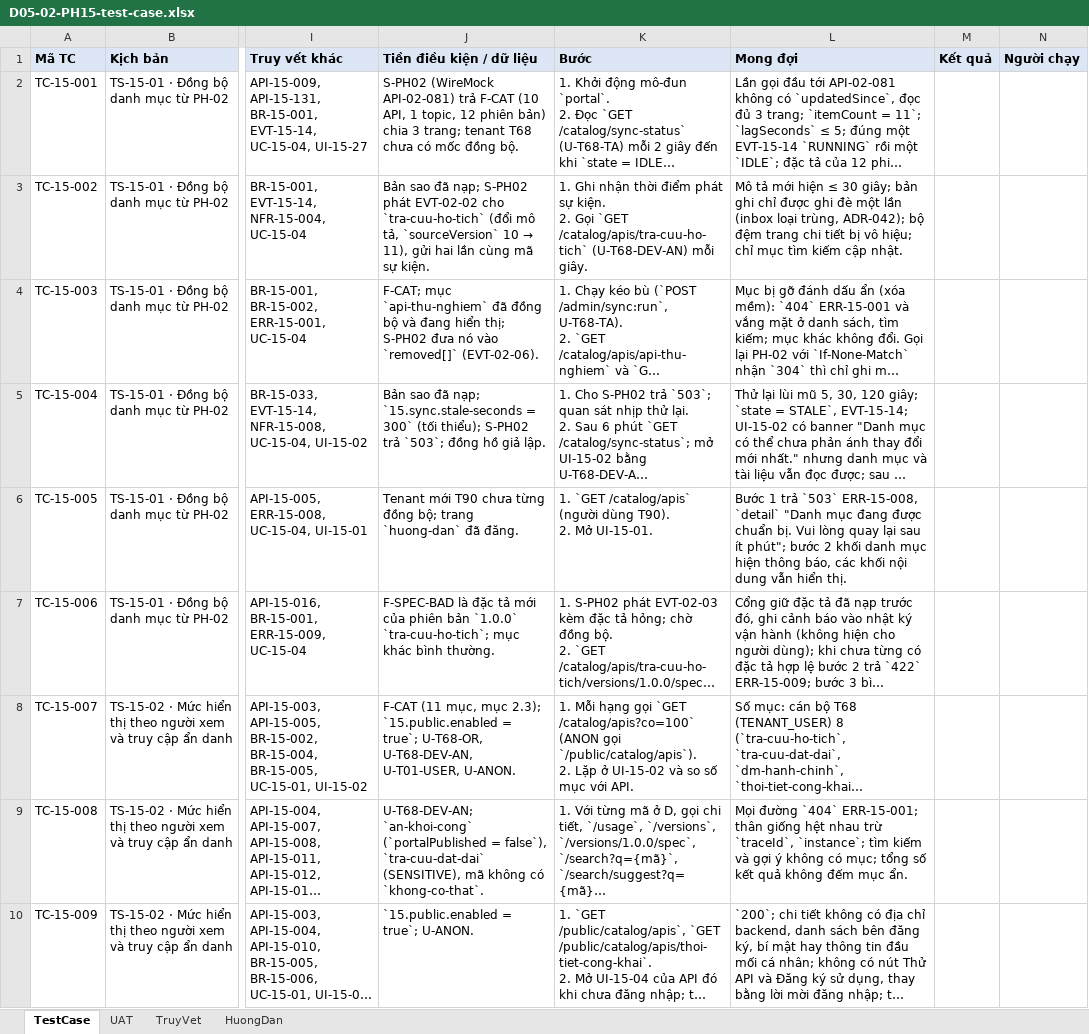
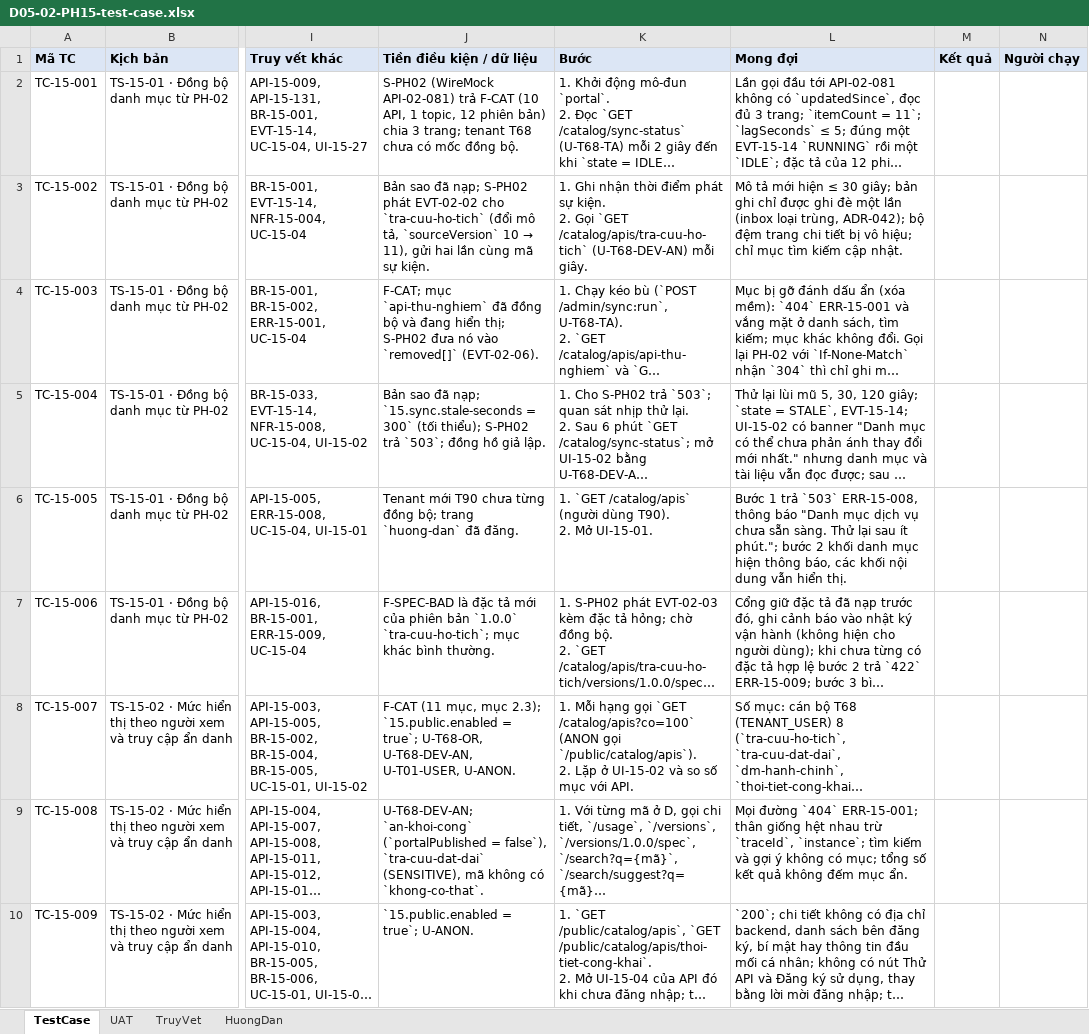
Before and after one commit to caprocute/DATAHUB, an Excel workbook: datahub-docs/05-kiem-thu/test-case/ph15/D05-02-PH15-test-case.xlsx, sheet TestCase, drawn as a sheet; only a part is shown, gaps mark what is left out; long unchanged cells end in …; values as stored, in another font and other column widths than the file's, no borders; the diff covers the shown part only; the diff names each change by its address in the sheet, - before the commit and + after, or states it on an @@ line.

```diff
--- a/datahub-docs/05-kiem-thu/test-case/ph15/D05-02-PH15-test-case.xlsx (sheet TestCase)
+++ b/datahub-docs/05-kiem-thu/test-case/ph15/D05-02-PH15-test-case.xlsx (sheet TestCase)
-L6 (Mong đợi): …`503` ERR-15-008, `detail` "Danh mục đang được chuẩn bị. Vui lòng quay lại sau ít phút"; bước 2…
+L6 (Mong đợi): …`503` ERR-15-008, thông báo "Danh mục dịch vụ chưa sẵn sàng. Thử lại sau ít phút."; bước 2…
```
Also changed, not shown: 8 edited cells elsewhere in this sheet, 11 other files.
